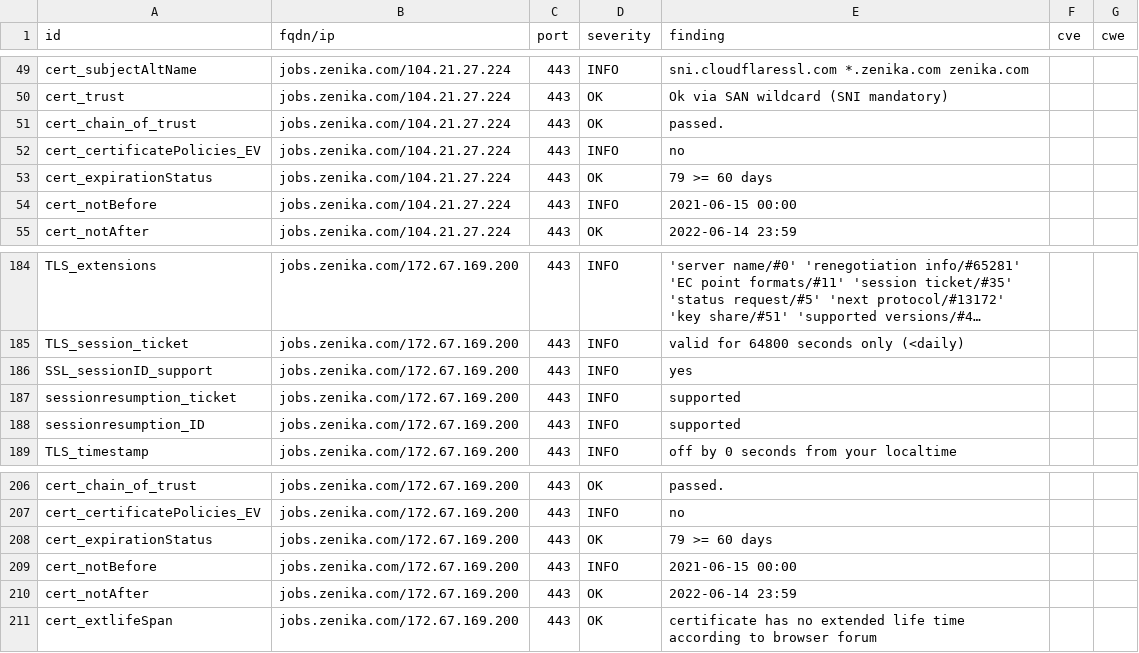
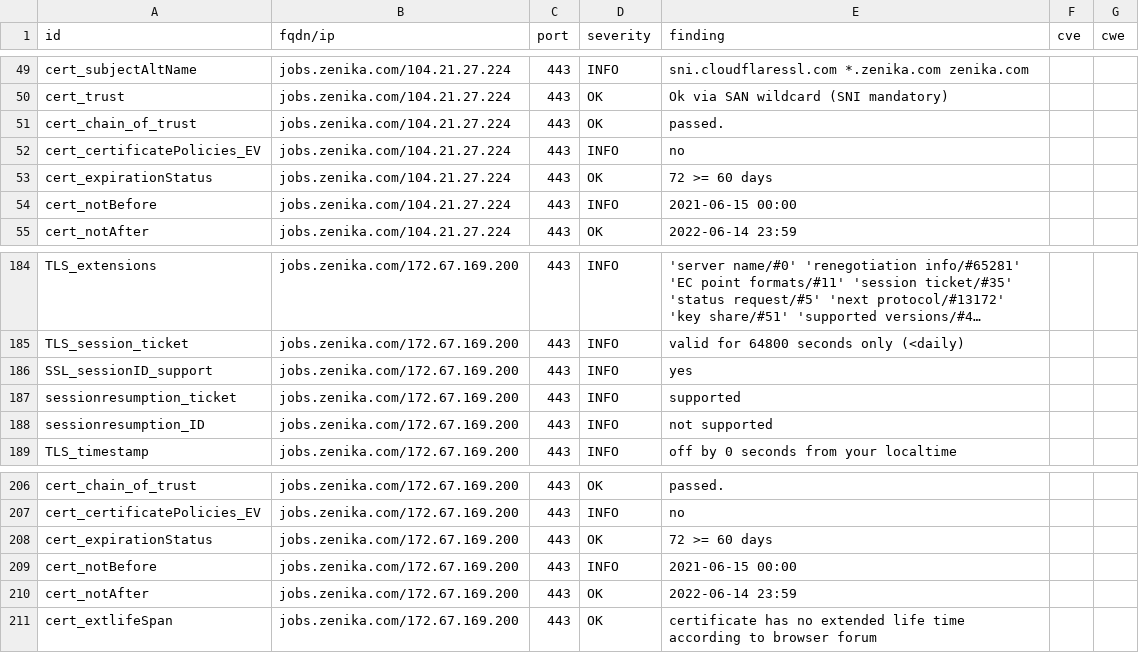
Before and after one commit to arthurzenika/dashlord-zenika, a CSV file: results/aHR0cHM6Ly9qb2JzLnplbmlrYS5jb20=/testssl.csv, drawn as a sheet; only a part is shown, gaps mark what is left out; long unchanged cells end in …; the diff covers the shown part only.

```diff
--- a/results/aHR0cHM6Ly9qb2JzLnplbmlrYS5jb20=/testssl.csv
+++ b/results/aHR0cHM6Ly9qb2JzLnplbmlrYS5jb20=/testssl.csv
@@ -52,3 +52,3 @@
 "cert_certificatePolicies_EV","jobs.zenika.com/104.21.27.224","443","INFO","no","",""
-"cert_expirationStatus","jobs.zenika.com/104.21.27.224","443","OK","79 >= 60 days","",""
+"cert_expirationStatus","jobs.zenika.com/104.21.27.224","443","OK","72 >= 60 days","",""
 "cert_notBefore","jobs.zenika.com/104.21.27.224","443","INFO","2021-06-15 00:00","",""
@@ -187,3 +187,3 @@
 "sessionresumption_ticket","jobs.zenika.com/172.67.169.200","443","INFO","supported","",""
-"sessionresumption_ID","jobs.zenika.com/172.67.169.200","443","INFO","supported","",""
+"sessionresumption_ID","jobs.zenika.com/172.67.169.200","443","INFO","not supported","",""
 "TLS_timestamp","jobs.zenika.com/172.67.169.200","443","INFO","off by 0 seconds from your localtime","",""
@@ -207,3 +207,3 @@
 "cert_certificatePolicies_EV","jobs.zenika.com/172.67.169.200","443","INFO","no","",""
-"cert_expirationStatus","jobs.zenika.com/172.67.169.200","443","OK","79 >= 60 days","",""
+"cert_expirationStatus","jobs.zenika.com/172.67.169.200","443","OK","72 >= 60 days","",""
 "cert_notBefore","jobs.zenika.com/172.67.169.200","443","INFO","2021-06-15 00:00","",""
```
Also changed, not shown: 6 moved rows and 6 edited cells elsewhere in this file, 13 other files.
